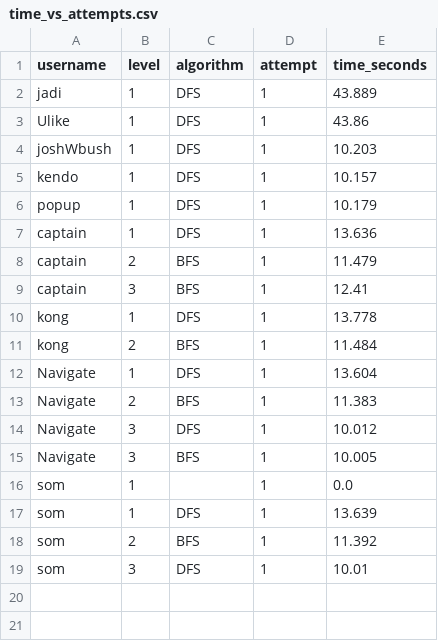
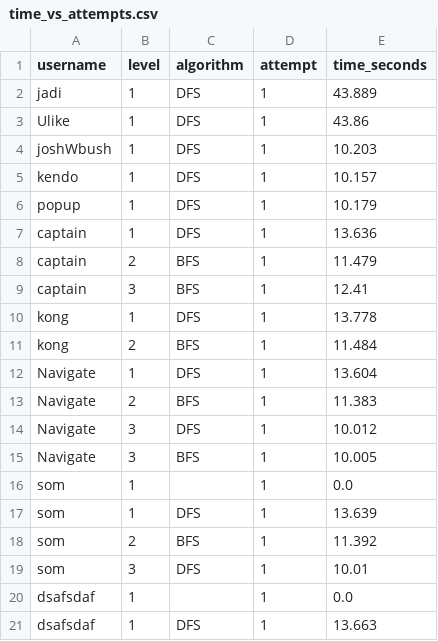
Before and after one commit to NapatzZ/nav-card, a CSV file: statistics/visualization/time_vs_attempts.csv, drawn as a sheet.

```diff
--- a/statistics/visualization/time_vs_attempts.csv
+++ b/statistics/visualization/time_vs_attempts.csv
@@ -19 +19,3 @@ som,2,BFS,1,11.392
 som,3,DFS,1,10.01
+dsafsdaf,1,,1,0.0
+dsafsdaf,1,DFS,1,13.663
```
Also changed, not shown: statistics/completion/completion_data.csv, statistics/visualization/heatmap_data.csv, 11 other files.
